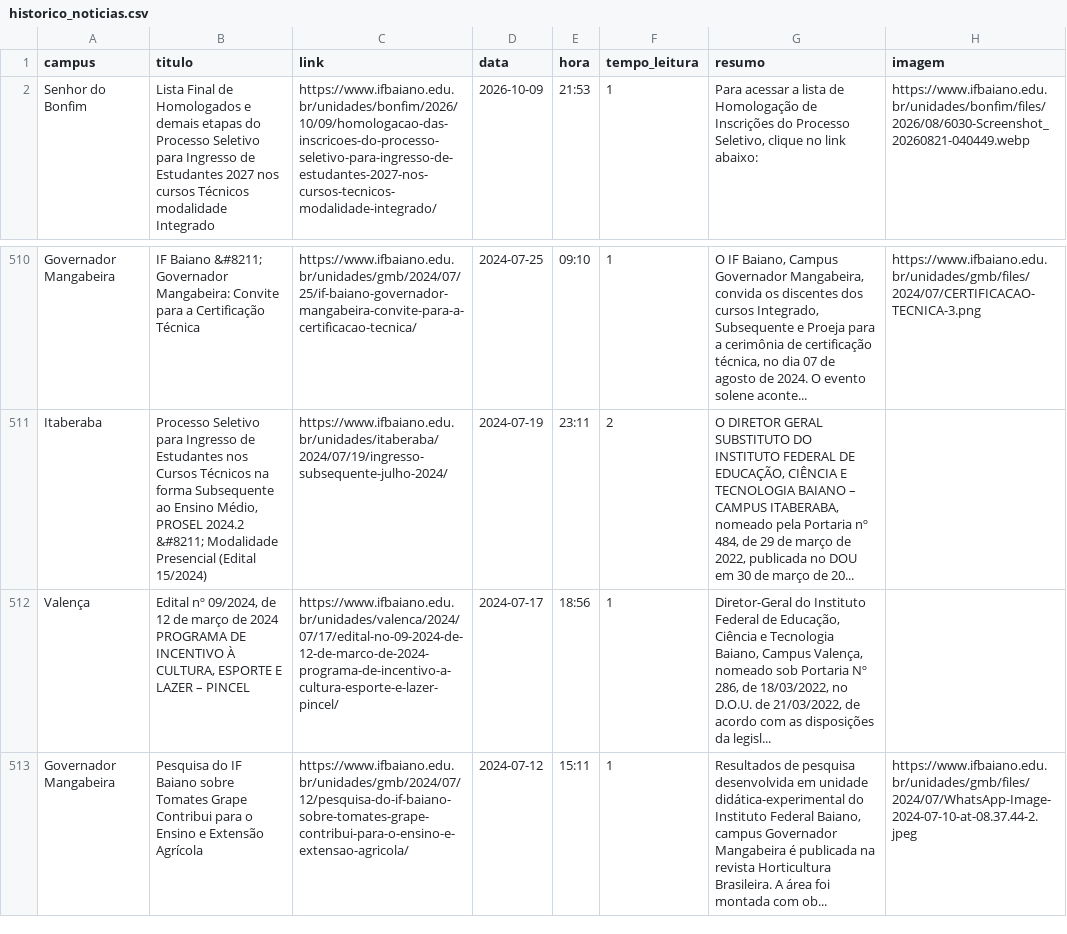
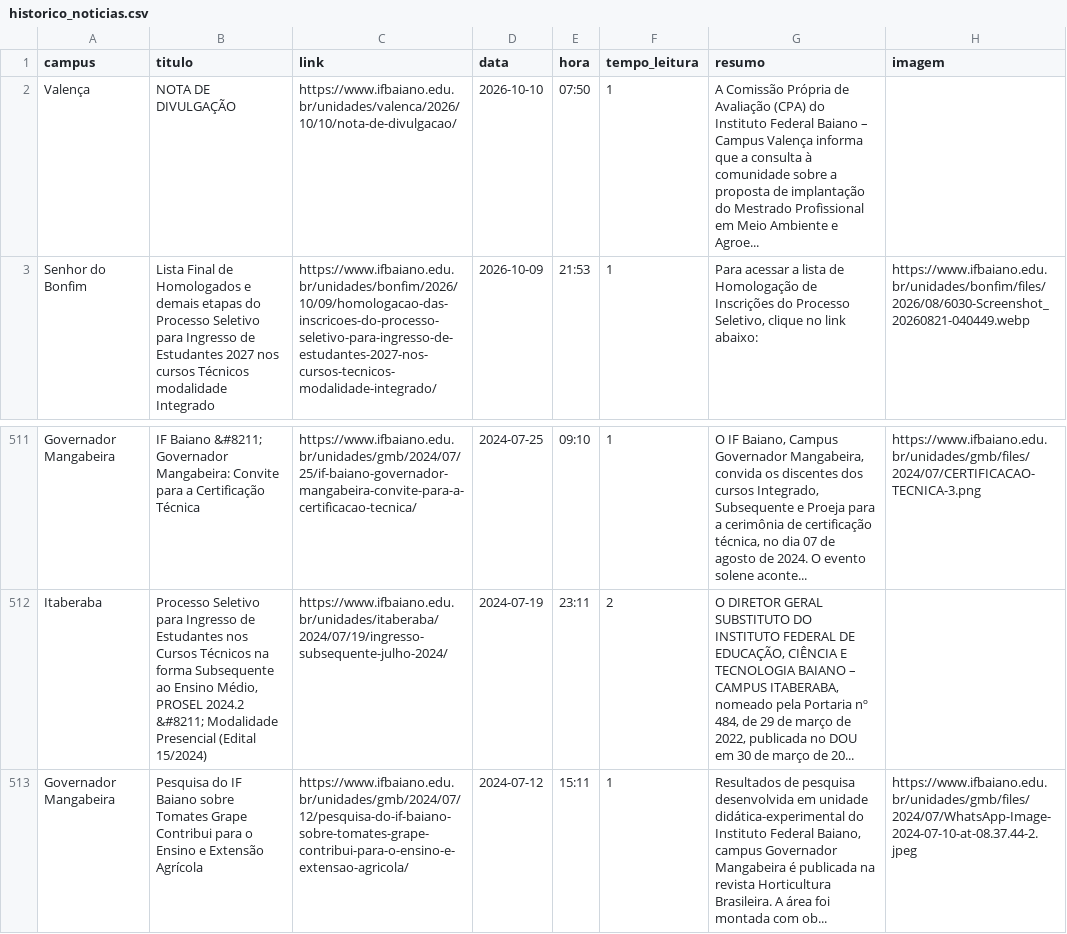
Before and after one commit to ascomifbaiano/jornal-bembaiano, a CSV file: data/historico_noticias.csv, drawn as a sheet; only a part is shown, gaps mark what is left out.

```diff
--- a/data/historico_noticias.csv
+++ b/data/historico_noticias.csv
@@ -1,2 +1,3 @@
 campus,titulo,link,data,hora,tempo_leitura,resumo,imagem
+Valença,NOTA DE DIVULGAÇÃO,https://www.ifbaiano.edu.br/unidades/valenca/2026/10/10/nota-de-divulgacao/,2026-10-10,07:50,1,A Comissão Própria de Avaliação (CPA) do Instituto Federal Baiano – Campus Valença informa que a consulta à comunidade sobre a proposta de implantação do Mestrado Profissional em Meio Ambiente e Agroe...,
 Senhor do Bonfim,Lista Final de Homologados e demais etapas do Processo Seletivo para Ingresso de Estudantes 2027 nos cursos Técnicos modalidade Integrado,https://www.ifbaiano.edu.br/unidades/bonfim/2026/10/09/homologacao-das-inscricoes-do-processo-seletivo-para-ingresso-de-estudantes-2027-nos-cursos-tecnicos-modalidade-integrado/,2026-10-09,21:53,1,"Para acessar a lista de Homologação de Inscrições do Processo Seletivo, clique no link abaixo:",https://www.ifbaiano.edu.br/unidades/bonfim/files/2026/08/6030-Screenshot_20260821-040449.webp
@@ -511,3 +512,2 @@ Governador Mangabeira,IF Baiano &#8211; Governador Mangabeira: Convite para a Ce
 Itaberaba,"Processo Seletivo para Ingresso de Estudantes nos Cursos Técnicos na forma Subsequente ao Ensino Médio, PROSEL 2024.2 &#8211; Modalidade Presencial (Edital 15/2024)",https://www.ifbaiano.edu.br/unidades/itaberaba/2024/07/19/ingresso-subsequente-julho-2024/,2024-07-19,23:11,2,"O DIRETOR GERAL SUBSTITUTO DO INSTITUTO FEDERAL DE EDUCAÇÃO, CIÊNCIA E TECNOLOGIA BAIANO – CAMPUS ITABERABA, nomeado pela Portaria nº 484, de 29 de março de 2022, publicada no DOU em 30 de março de 20...",
-Valença,"Edital nº 09/2024, de 12 de março de 2024 PROGRAMA DE INCENTIVO À CULTURA, ESPORTE E LAZER – PINCEL",https://www.ifbaiano.edu.br/unidades/valenca/2024/07/17/edital-no-09-2024-de-12-de-marco-de-2024-programa-de-incentivo-a-cultura-esporte-e-lazer-pincel/,2024-07-17,18:56,1,"Diretor-Geral do Instituto Federal de Educação, Ciência e Tecnologia Baiano, Campus Valença, nomeado sob Portaria Nº 286, de 18/03/2022, no D.O.U. de 21/03/2022, de acordo com as disposições da legisl...",
 Governador Mangabeira,Pesquisa do IF Baiano sobre Tomates Grape Contribui para o Ensino e Extensão Agrícola,https://www.ifbaiano.edu.br/unidades/gmb/2024/07/12/pesquisa-do-if-baiano-sobre-tomates-grape-contribui-para-o-ensino-e-extensao-agricola/,2024-07-12,15:11,1,"Resultados de pesquisa desenvolvida em unidade didática-experimental do Instituto Federal Baiano, campus Governador Mangabeira é publicada na revista Horticultura Brasileira. A área foi montada com ob...",https://www.ifbaiano.edu.br/unidades/gmb/files/2024/07/WhatsApp-Image-2024-07-10-at-08.37.44-2.jpeg
```
